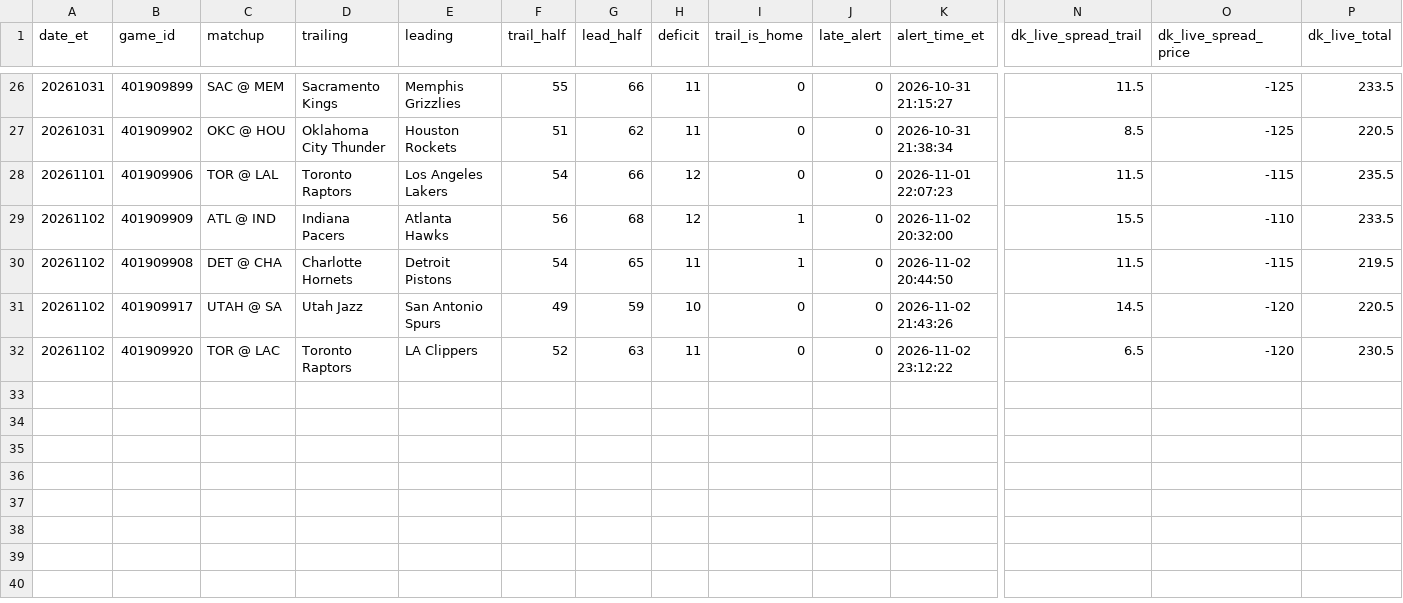
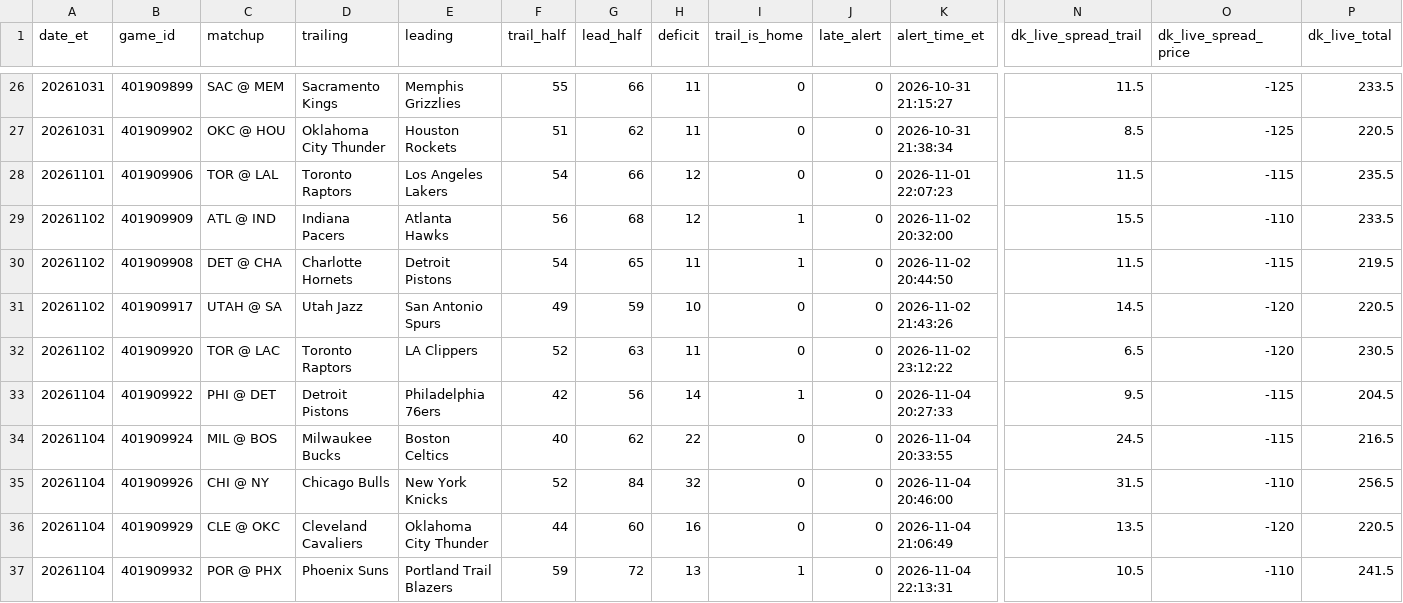
Before and after one commit to TeamComeback/2H-Comeback, a CSV file: data/alerts.csv, drawn as a sheet; only a part is shown, gaps mark what is left out; rows hold the shown columns only; the diff names each change by its address in the sheet, - before the commit and + after, or states it on an @@ line.

Commit message:
Alert log 2026-11-05

```diff
--- a/data/alerts.csv
+++ b/data/alerts.csv
+row 33: 20261104 | 401909922 | PHI @ DET | Detroit Pistons | Philadelphia 76ers | 42 | 56 | 14 | 1 | 0 | 2026-11-04 20:27:33 | 9.5 | -115 | 204.5
+row 34: 20261104 | 401909924 | MIL @ BOS | Milwaukee Bucks | Boston Celtics | 40 | 62 | 22 | 0 | 0 | 2026-11-04 20:33:55 | 24.5 | -115 | 216.5
+row 35: 20261104 | 401909926 | CHI @ NY | Chicago Bulls | New York Knicks | 52 | 84 | 32 | 0 | 0 | 2026-11-04 20:46:00 | 31.5 | -110 | 256.5
+row 36: 20261104 | 401909929 | CLE @ OKC | Cleveland Cavaliers | Oklahoma City Thunder | 44 | 60 | 16 | 0 | 0 | 2026-11-04 21:06:49 | 13.5 | -120 | 220.5
+row 37: 20261104 | 401909932 | POR @ PHX | Phoenix Suns | Portland Trail Blazers | 59 | 72 | 13 | 1 | 0 | 2026-11-04 22:13:31 | 10.5 | -110 | 241.5
```
